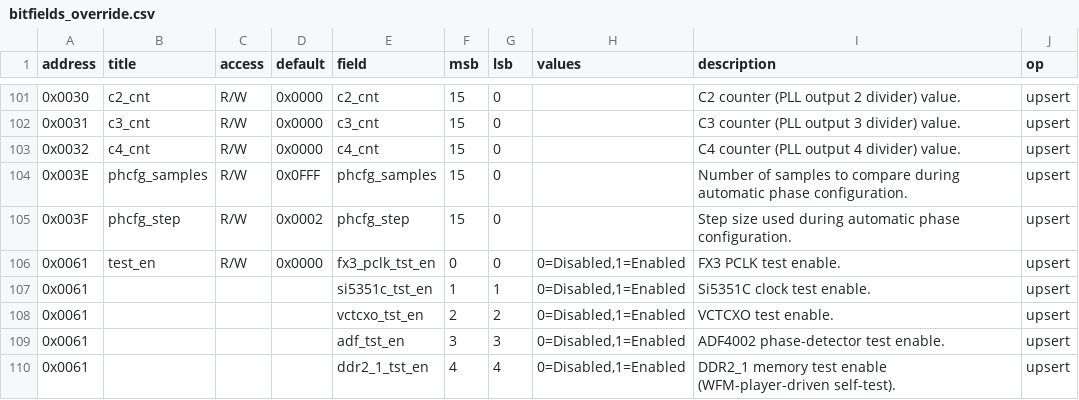
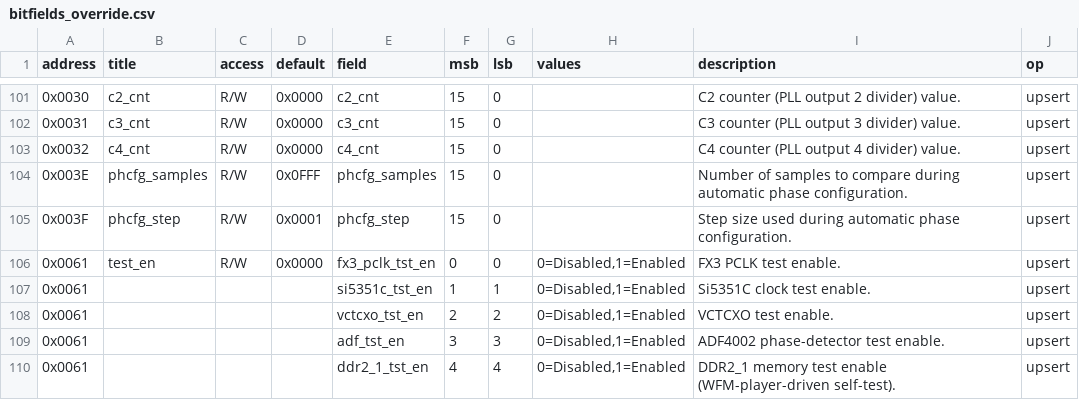
Before and after one commit to myriadrf/LimeSDR_GW, a CSV file: docs/docs/limesdr-usb/reg_remap/bitfields_override.csv, drawn as a sheet; only a part is shown, gaps mark what is left out.

```diff
--- a/docs/docs/limesdr-usb/reg_remap/bitfields_override.csv
+++ b/docs/docs/limesdr-usb/reg_remap/bitfields_override.csv
@@ -104,3 +104,3 @@ address,title,access,default,field,msb,lsb,values,description,op
 0x003E,phcfg_samples,R/W,0x0FFF,phcfg_samples,15,0,,Number of samples to compare during automatic phase configuration.,upsert
-0x003F,phcfg_step,R/W,0x0002,phcfg_step,15,0,,Step size used during automatic phase configuration.,upsert
+0x003F,phcfg_step,R/W,0x0001,phcfg_step,15,0,,Step size used during automatic phase configuration.,upsert
 0x0061,test_en,R/W,0x0000,fx3_pclk_tst_en,0,0,"0=Disabled,1=Enabled",FX3 PCLK test enable.,upsert
```
Also changed, not shown: docs/docs/limesdr-usb/reg_remap/registers_override.csv, 5 other files.
